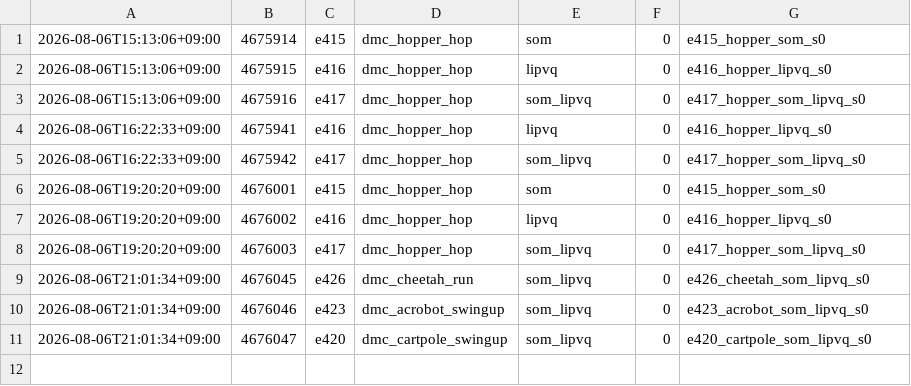
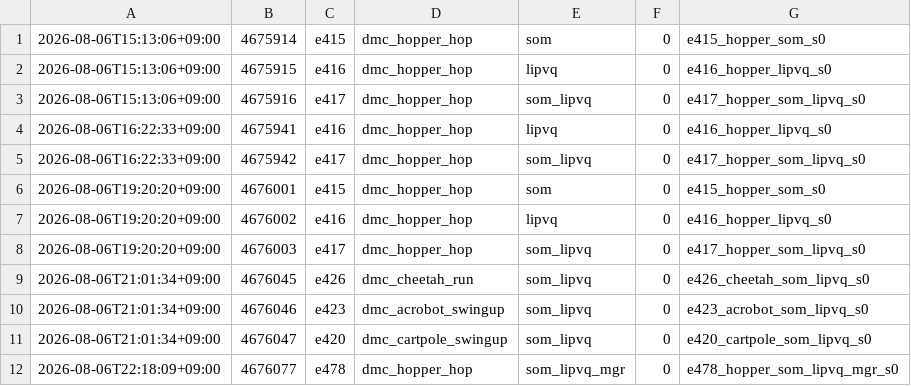
Before and after one commit to Alex-Vasilache/dreamerv3, a TSV file: job_logs/goal_ae_ablation.tsv, drawn as a sheet; the diff names each change by its address in the sheet, - before the commit and + after, or states it on an @@ line.

```diff
--- a/job_logs/goal_ae_ablation.tsv
+++ b/job_logs/goal_ae_ablation.tsv
+row 12: 2026-08-06T22:18:09+09:00 | 4676077 | e478 | dmc_hopper_hop | som_lipvq_mgr | 0 | e478_hopper_som_lipvq_mgr_s0
```
Also changed, not shown: 8 other files.
